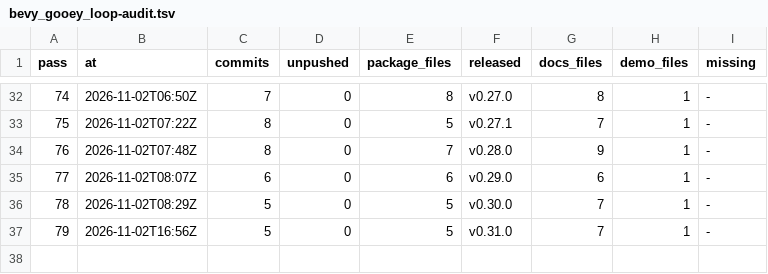
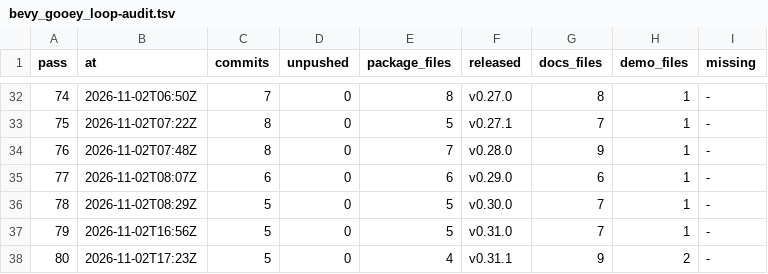
Before and after one commit to bevy-coven/bevy_gooey, a TSV file: steps/bevy_gooey_loop-audit.tsv, drawn as a sheet; only a part is shown, gaps mark what is left out; the diff names each change by its address in the sheet, - before the commit and + after, or states it on an @@ line.

```diff
--- a/steps/bevy_gooey_loop-audit.tsv
+++ b/steps/bevy_gooey_loop-audit.tsv
+row 38: 80 | 2026-11-02T17:23Z | 5 | 0 | 4 | v0.31.1 | 9 | 2 | -
```
Also changed, not shown: steps/bevy_gooey_loop-config.tsv, 2 other files.
